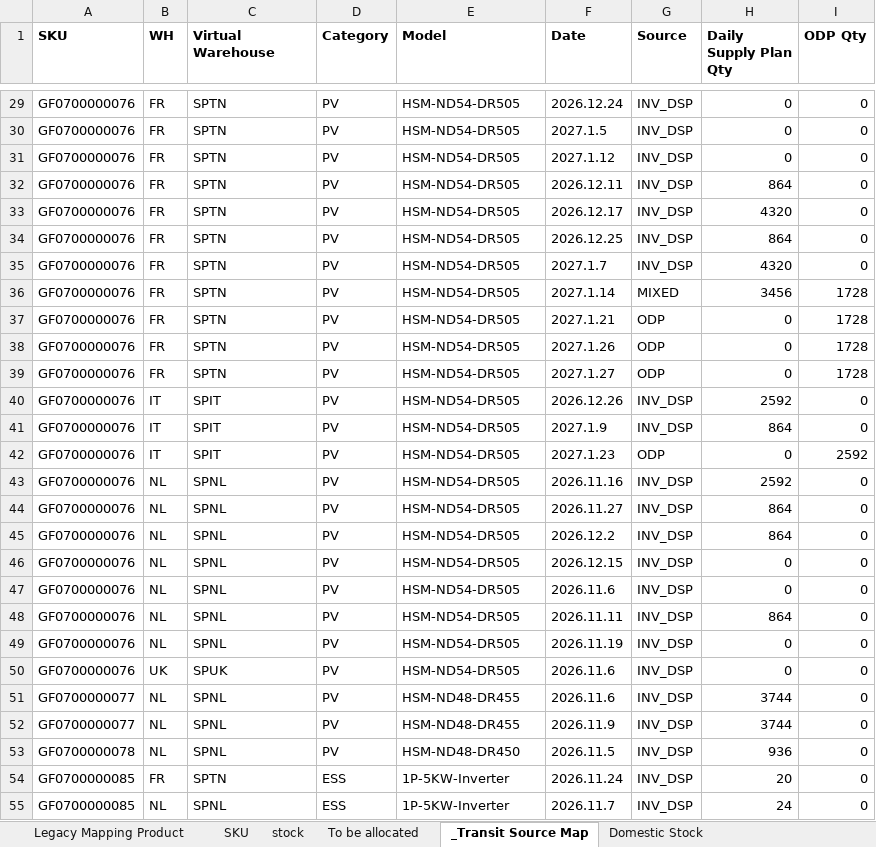
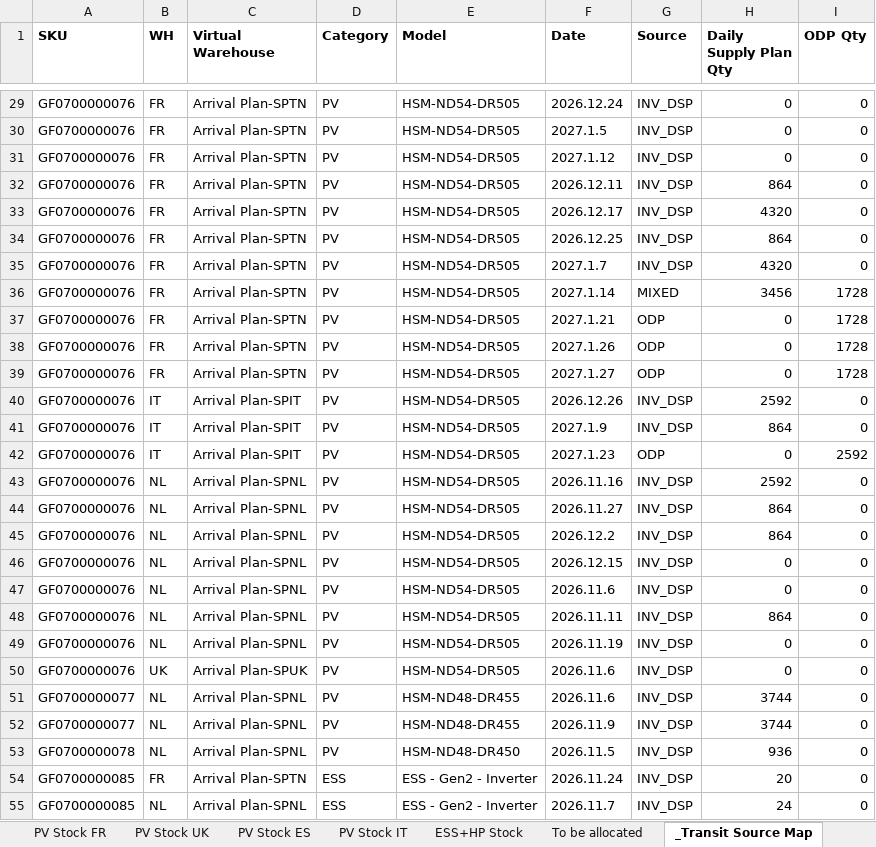
Before and after one commit to hantsuii/EUPV2026, an Excel workbook: Stcok History/Stock_20261105.xlsx, sheet _Transit Source Map, drawn as a sheet; only a part is shown, gaps mark what is left out; values as stored, in another font and other column widths than the file's, no borders; the diff covers the shown part only; the diff names each change by its address in the sheet, - before the commit and + after, or states it on an @@ line.

Commit message:
Update Stock_20261105.xlsx

```diff
--- a/Stcok History/Stock_20261105.xlsx (sheet _Transit Source Map)
+++ b/Stcok History/Stock_20261105.xlsx (sheet _Transit Source Map)
-sheet tab: Domestic Stock
+sheet tab: PV Stock ES
+sheet tab: PV Stock FR
+sheet tab: PV Stock UK
+sheet tab: PV Stock IT
+sheet tab: ESS+HP Stock
@@ sheet tab order changed: PV Stock FR | PV Stock UK | PV Stock ES | PV Stock IT | ESS+HP Stock | To be allocated | _Transit Source Map @@
-C29:C39 (Virtual Warehouse): SPTN
+C29:C39 (Virtual Warehouse): Arrival Plan-SPTN
-C40:C42 (Virtual Warehouse): SPIT
+C40:C42 (Virtual Warehouse): Arrival Plan-SPIT
-C43:C49 (Virtual Warehouse): SPNL
+C43:C49 (Virtual Warehouse): Arrival Plan-SPNL
-C50 (Virtual Warehouse): SPUK
+C50 (Virtual Warehouse): Arrival Plan-SPUK
-C51:C53 (Virtual Warehouse): SPNL
+C51:C53 (Virtual Warehouse): Arrival Plan-SPNL
-C54 (Virtual Warehouse): SPTN
+C54 (Virtual Warehouse): Arrival Plan-SPTN
-E54:E55 (Model): 1P-5KW-Inverter
+E54:E55 (Model): ESS - Gen2 - Inverter
-C55 (Virtual Warehouse): SPNL
+C55 (Virtual Warehouse): Arrival Plan-SPNL
```
Also changed, not shown: 540 edited cells elsewhere in this sheet, sheet PV Stock NL, sheet PV Stock ES, other sheet tabs.
